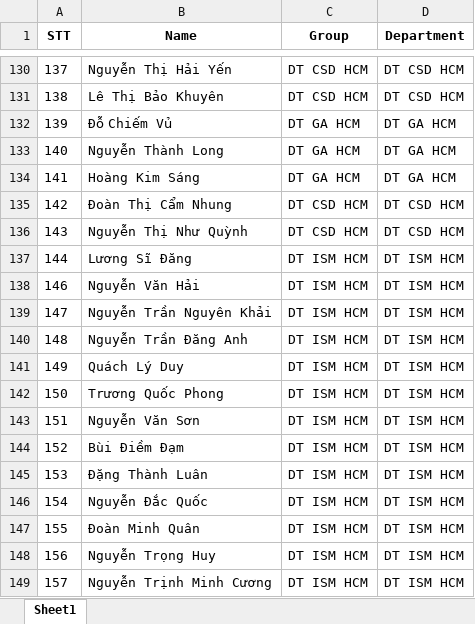
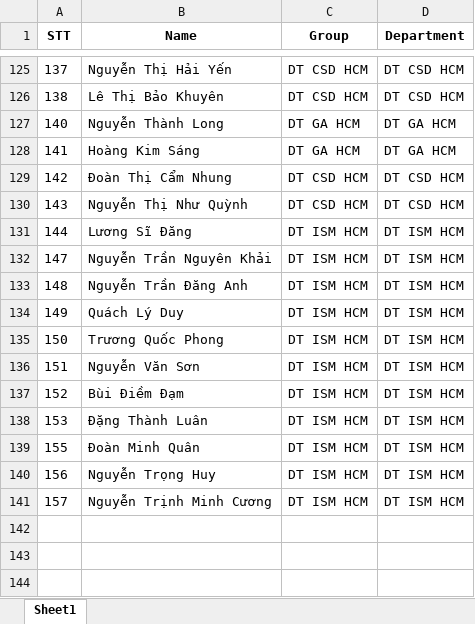
Before and after one commit to ti014/LuckyDraw, an Excel workbook: test.xlsx, sheet Sheet1, drawn as a sheet; only a part is shown, gaps mark what is left out; values as stored, in another font and other column widths than the file's, no borders; the diff covers the shown part only; the diff names each change by its address in the sheet, - before the commit and + after, or states it on an @@ line.

```diff
--- a/test.xlsx (sheet Sheet1)
+++ b/test.xlsx (sheet Sheet1)
-row 132: 139 | Đỗ Chiếm Vủ | DT GA HCM | DT GA HCM
-row 138: 146 | Nguyễn Văn Hải | DT ISM HCM | DT ISM HCM
-row 146: 154 | Nguyễn Đắc Quốc | DT ISM HCM | DT ISM HCM
```
Also changed, not shown: 5 removed rows elsewhere in this sheet, 4 other files.
